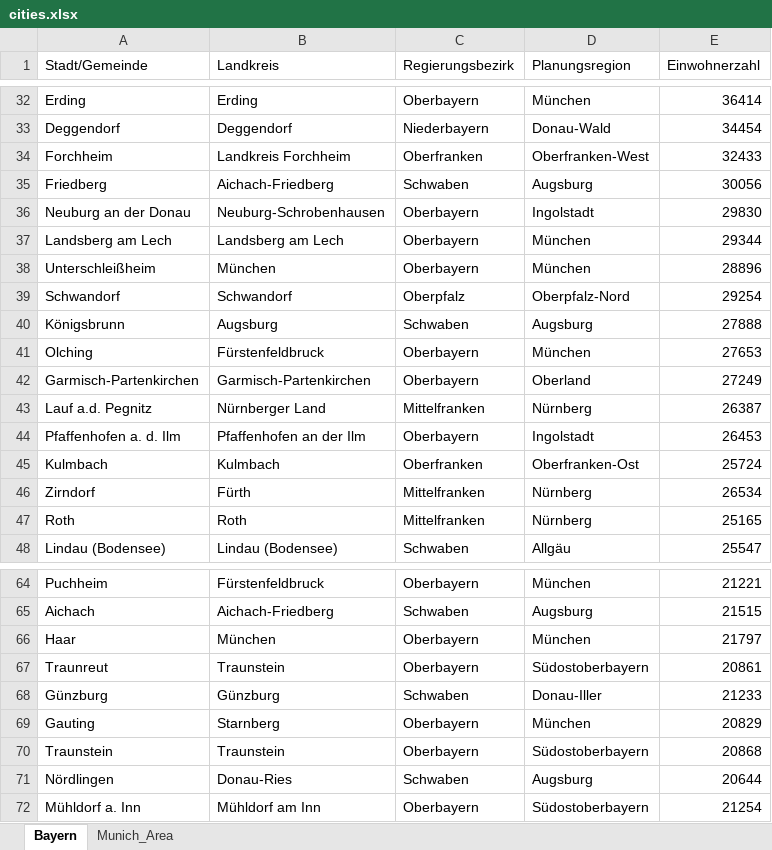
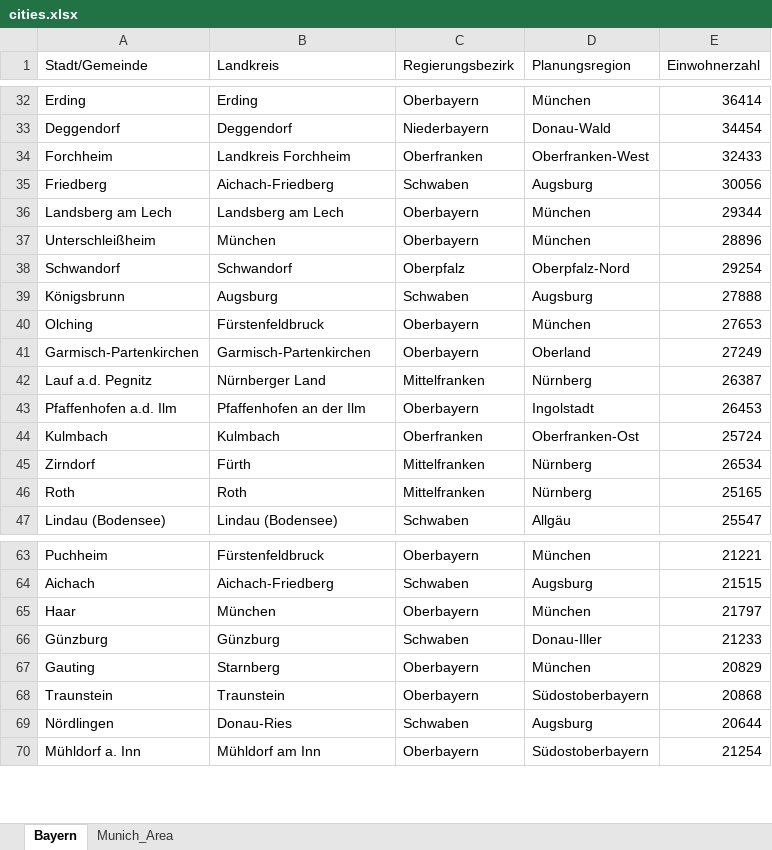
Before and after one commit to ALMSAnalytics/immoDATA, an Excel workbook: inputs/cities.xlsx, sheet Bayern, drawn as a sheet; only a part is shown, gaps mark what is left out; values as stored, in another font and other column widths than the file's, no borders; table styles not drawn; removed rows and columns are numbered as before the commit, all else as after; the diff names each change by its address in the sheet, - before the commit and + after, or states it on an @@ line.

```diff
--- a/inputs/cities.xlsx (sheet Bayern)
+++ b/inputs/cities.xlsx (sheet Bayern)
-row 36: Neuburg an der Donau | Neuburg-Schrobenhausen | Oberbayern | Ingolstadt | 29830
-A43 (Stadt/Gemeinde): Pfaffenhofen a. d. Ilm
+A43 (Stadt/Gemeinde): Pfaffenhofen a.d. Ilm
-row 67: Traunreut | Traunstein | Oberbayern | Südostoberbayern | 20861
```
Also changed, not shown: 7 other files.
